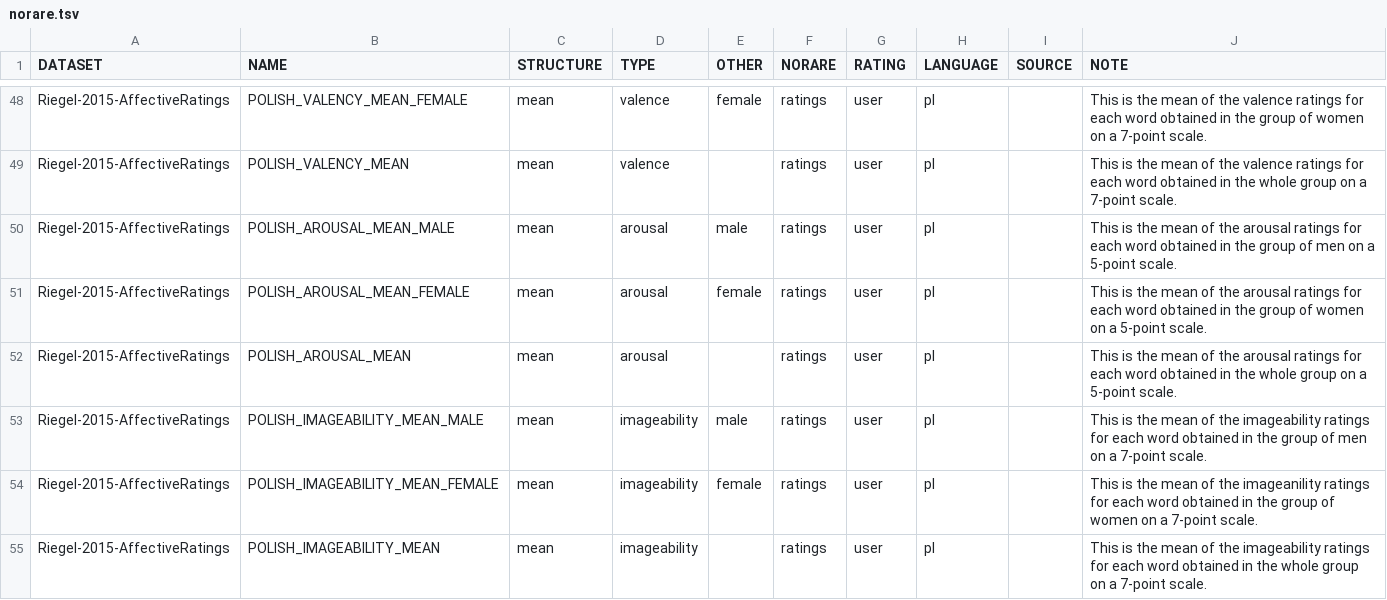
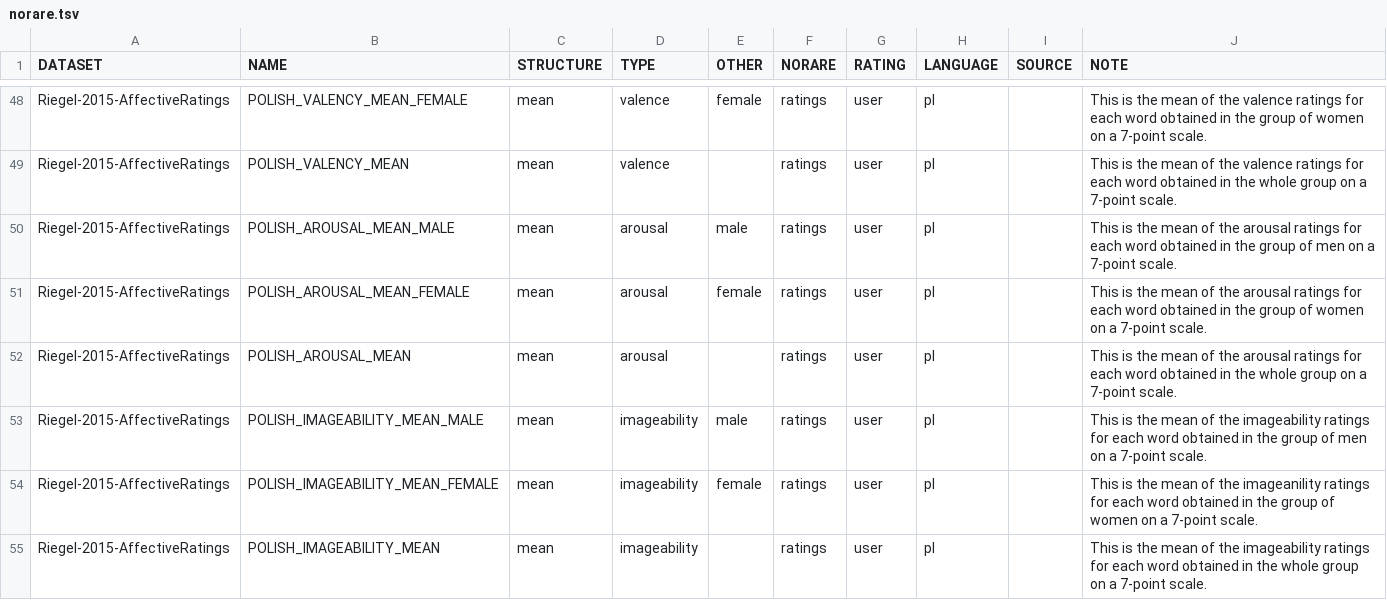
Before and after one commit to concepticon/norare-data, a TSV file: norare.tsv, drawn as a sheet; only a part is shown, gaps mark what is left out.

Commit message:
Fix typo

```diff
--- a/norare.tsv
+++ b/norare.tsv
@@ -49,5 +49,5 @@ Riegel-2015-AffectiveRatings	POLISH_VALENCY_MEAN_FEMALE	mean	valence	female	rati
 Riegel-2015-AffectiveRatings	POLISH_VALENCY_MEAN	mean	valence		ratings	user	pl		This is the mean of the valence ratings for each word obtained in the whole group on a 7-point scale.
-Riegel-2015-AffectiveRatings	POLISH_AROUSAL_MEAN_MALE	mean	arousal	male	ratings	user	pl		This is the mean of the arousal ratings for each word obtained in the group of men on a 5-point scale.
-Riegel-2015-AffectiveRatings	POLISH_AROUSAL_MEAN_FEMALE	mean	arousal	female	ratings	user	pl		This is the mean of the arousal ratings for each word obtained in the group of women on a 5-point scale.
-Riegel-2015-AffectiveRatings	POLISH_AROUSAL_MEAN	mean	arousal		ratings	user	pl		This is the mean of the arousal ratings for each word obtained in the whole group on a 5-point scale.
+Riegel-2015-AffectiveRatings	POLISH_AROUSAL_MEAN_MALE	mean	arousal	male	ratings	user	pl		This is the mean of the arousal ratings for each word obtained in the group of men on a 7-point scale.
+Riegel-2015-AffectiveRatings	POLISH_AROUSAL_MEAN_FEMALE	mean	arousal	female	ratings	user	pl		This is the mean of the arousal ratings for each word obtained in the group of women on a 7-point scale.
+Riegel-2015-AffectiveRatings	POLISH_AROUSAL_MEAN	mean	arousal		ratings	user	pl		This is the mean of the arousal ratings for each word obtained in the whole group on a 7-point scale.
 Riegel-2015-AffectiveRatings	POLISH_IMAGEABILITY_MEAN_MALE	mean	imageability	male	ratings	user	pl		This is the mean of the imageability ratings for each word obtained in the group of men on a 7-point scale.
```
